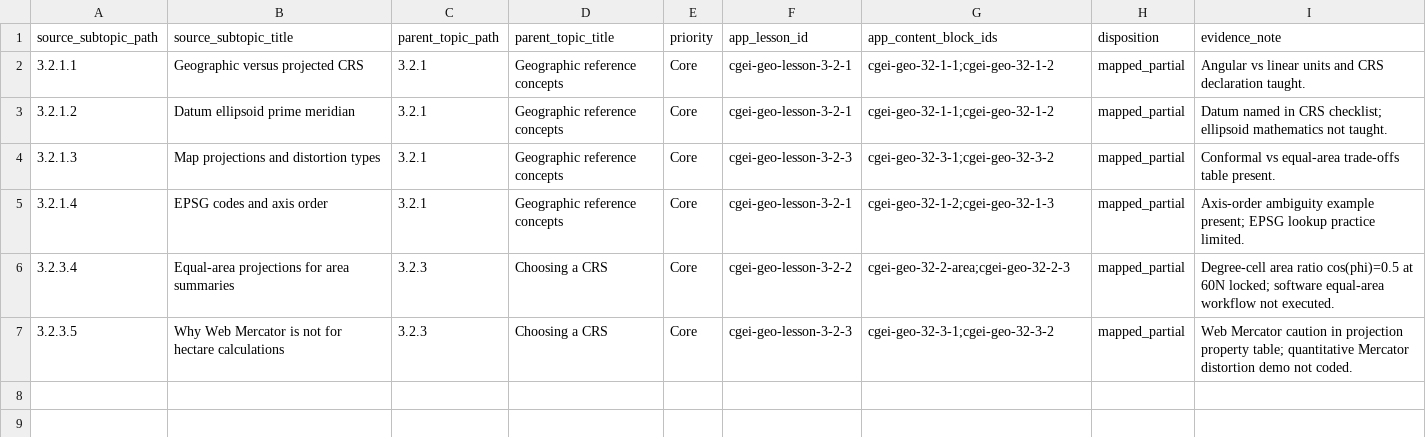
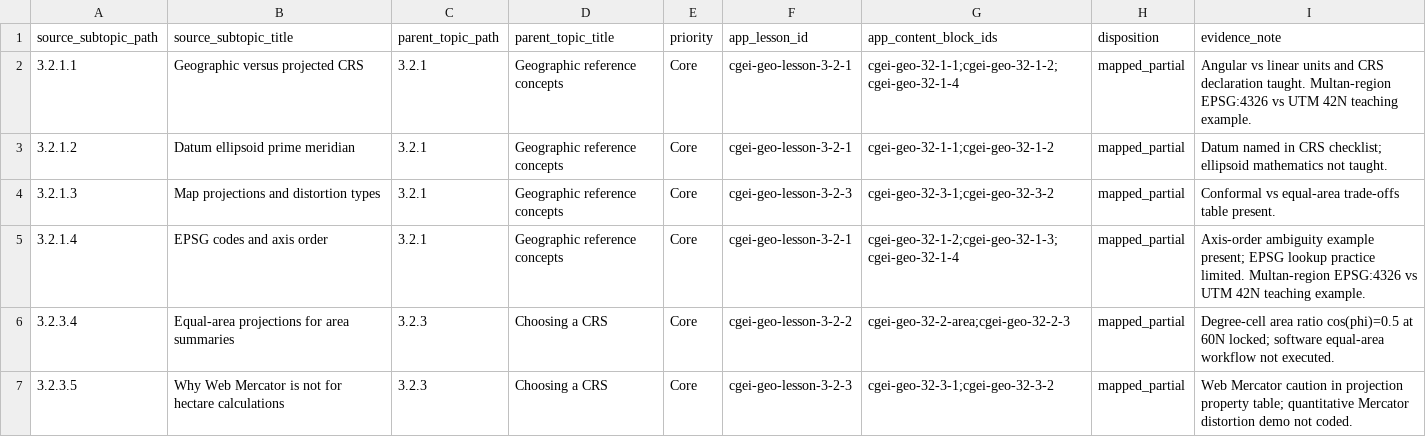
Before and after one commit to musab-shahid/my-study, a CSV file: docs/cgei/subject-3-unit-3.2-subtopic-traceability.csv, drawn as a sheet.

Commit message:
docs(cgei): Gate C.1 inventory reconciliation and Subject 3.2 CRS depth

```diff
--- a/docs/cgei/subject-3-unit-3.2-subtopic-traceability.csv
+++ b/docs/cgei/subject-3-unit-3.2-subtopic-traceability.csv
@@ -1,6 +1,6 @@
 source_subtopic_path,source_subtopic_title,parent_topic_path,parent_topic_title,priority,app_lesson_id,app_content_block_ids,disposition,evidence_note
-3.2.1.1,Geographic versus projected CRS,3.2.1,Geographic reference concepts,Core,cgei-geo-lesson-3-2-1,cgei-geo-32-1-1;cgei-geo-32-1-2,mapped_partial,Angular vs linear units and CRS declaration taught.
+3.2.1.1,Geographic versus projected CRS,3.2.1,Geographic reference concepts,Core,cgei-geo-lesson-3-2-1,cgei-geo-32-1-1;cgei-geo-32-1-2;cgei-geo-32-1-4,mapped_partial,Angular vs linear units and CRS declaration taught. Multan-region EPSG:4326 vs UTM 42N teaching example.
 3.2.1.2,Datum ellipsoid prime meridian,3.2.1,Geographic reference concepts,Core,cgei-geo-lesson-3-2-1,cgei-geo-32-1-1;cgei-geo-32-1-2,mapped_partial,Datum named in CRS checklist; ellipsoid mathematics not taught.
 3.2.1.3,Map projections and distortion types,3.2.1,Geographic reference concepts,Core,cgei-geo-lesson-3-2-3,cgei-geo-32-3-1;cgei-geo-32-3-2,mapped_partial,Conformal vs equal-area trade-offs table present.
-3.2.1.4,EPSG codes and axis order,3.2.1,Geographic reference concepts,Core,cgei-geo-lesson-3-2-1,cgei-geo-32-1-2;cgei-geo-32-1-3,mapped_partial,Axis-order ambiguity example present; EPSG lookup practice limited.
+3.2.1.4,EPSG codes and axis order,3.2.1,Geographic reference concepts,Core,cgei-geo-lesson-3-2-1,cgei-geo-32-1-2;cgei-geo-32-1-3;cgei-geo-32-1-4,mapped_partial,Axis-order ambiguity example present; EPSG lookup practice limited. Multan-region EPSG:4326 vs UTM 42N teaching example.
 3.2.3.4,Equal-area projections for area summaries,3.2.3,Choosing a CRS,Core,cgei-geo-lesson-3-2-2,cgei-geo-32-2-area;cgei-geo-32-2-3,mapped_partial,Degree-cell area ratio cos(phi)=0.5 at 60N locked; software equal-area workflow not executed.
```
Also changed, not shown: 4 other files.
